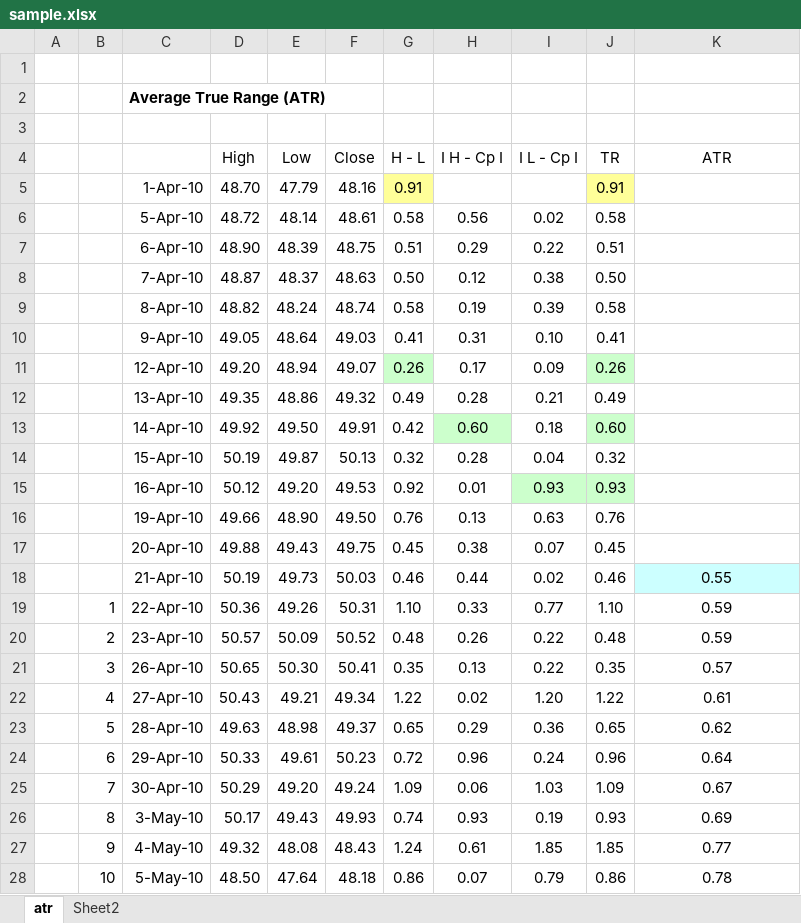
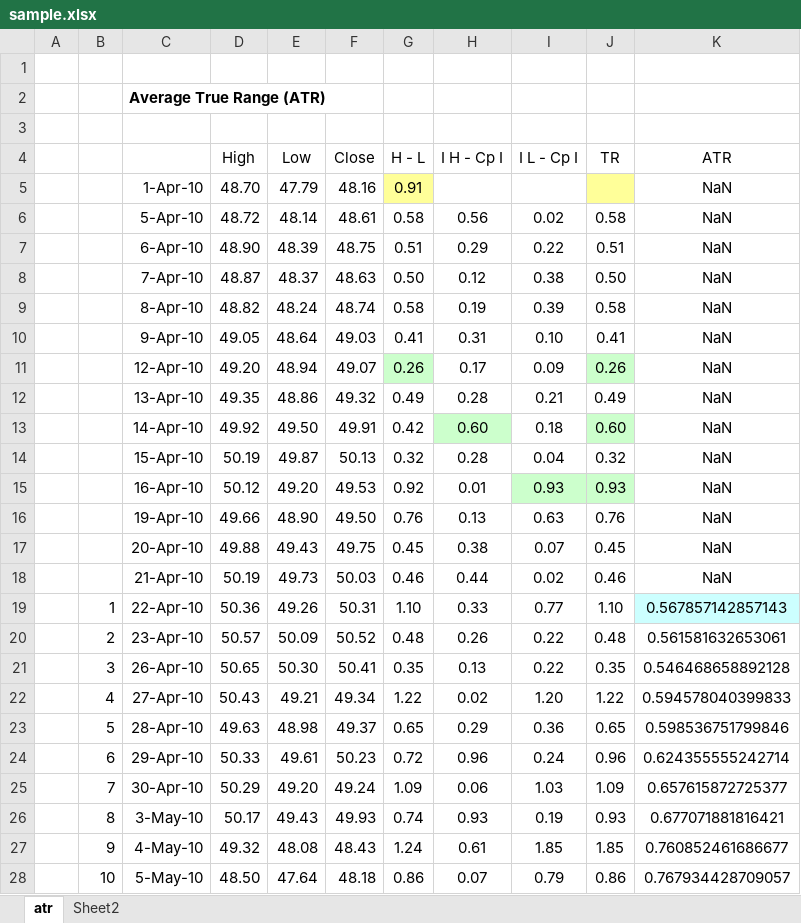
Before and after one commit to WaiSiuKei/ta-lib, an Excel workbook: ta-lib.atr/sample.xlsx, sheet atr, drawn as a sheet; only a part is shown; values as stored, in another font and other column widths than the file's, no borders; the diff covers the shown part only; the diff names each change by its address in the sheet, - before the commit and + after, or states it on an @@ line.

```diff
--- a/ta-lib.atr/sample.xlsx (sheet atr)
+++ b/ta-lib.atr/sample.xlsx (sheet atr)
-J5 (TR): 0.91
+J5 (TR): (empty)
-K5:K17 (ATR): (empty)
+K5:K17 (ATR): NaN
-K18 (ATR): 0.55
+K18 (ATR): NaN
-K18 fill: #CCFFFF
+K18 fill: none
-K19 (ATR): 0.59
+K19 (ATR): 0.567857142857143
-K19 fill: none
+K19 fill: #CCFFFF
-K20 (ATR): 0.59
+K20 (ATR): 0.561581632653061
-K21 (ATR): 0.57
+K21 (ATR): 0.546468658892128
-K22 (ATR): 0.61
+K22 (ATR): 0.594578040399833
-K23 (ATR): 0.62
+K23 (ATR): 0.598536751799846
-K24 (ATR): 0.64
+K24 (ATR): 0.624355555242714
-K25 (ATR): 0.67
+K25 (ATR): 0.657615872725377
-K26 (ATR): 0.69
+K26 (ATR): 0.677071881816421
-K27 (ATR): 0.77
+K27 (ATR): 0.760852461686677
-K28 (ATR): 0.78
+K28 (ATR): 0.767934428709057
```
Also changed, not shown: 6 edited cells elsewhere in this sheet, 3 other files.
